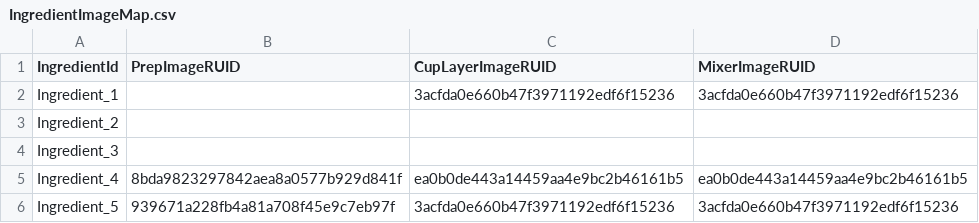
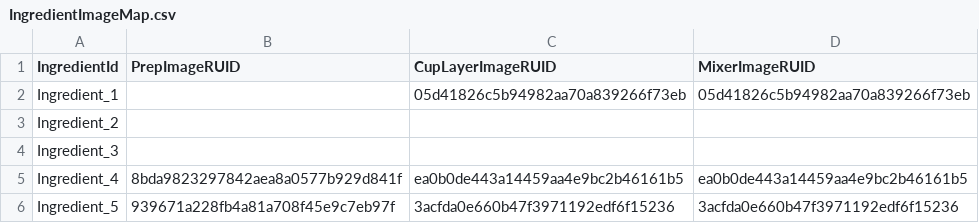
Before and after one commit to J-siwon/MSWGameJam0509, a CSV file: RootDesk/MyDesk/ServiceSystem/Data/IngredientImageMap.csv, drawn as a sheet; only a part is shown.

```diff
--- a/RootDesk/MyDesk/ServiceSystem/Data/IngredientImageMap.csv
+++ b/RootDesk/MyDesk/ServiceSystem/Data/IngredientImageMap.csv
@@ -1,3 +1,3 @@
 IngredientId,PrepImageRUID,CupLayerImageRUID,MixerImageRUID
-Ingredient_1,,3acfda0e660b47f3971192edf6f15236,3acfda0e660b47f3971192edf6f15236
+Ingredient_1,,05d41826c5b94982aa70a839266f73eb,05d41826c5b94982aa70a839266f73eb
 Ingredient_2,,,
```
Also changed, not shown: RootDesk/MyDesk/ServiceSystem/Data/MixerRecipeData.csv, 25 other files.
